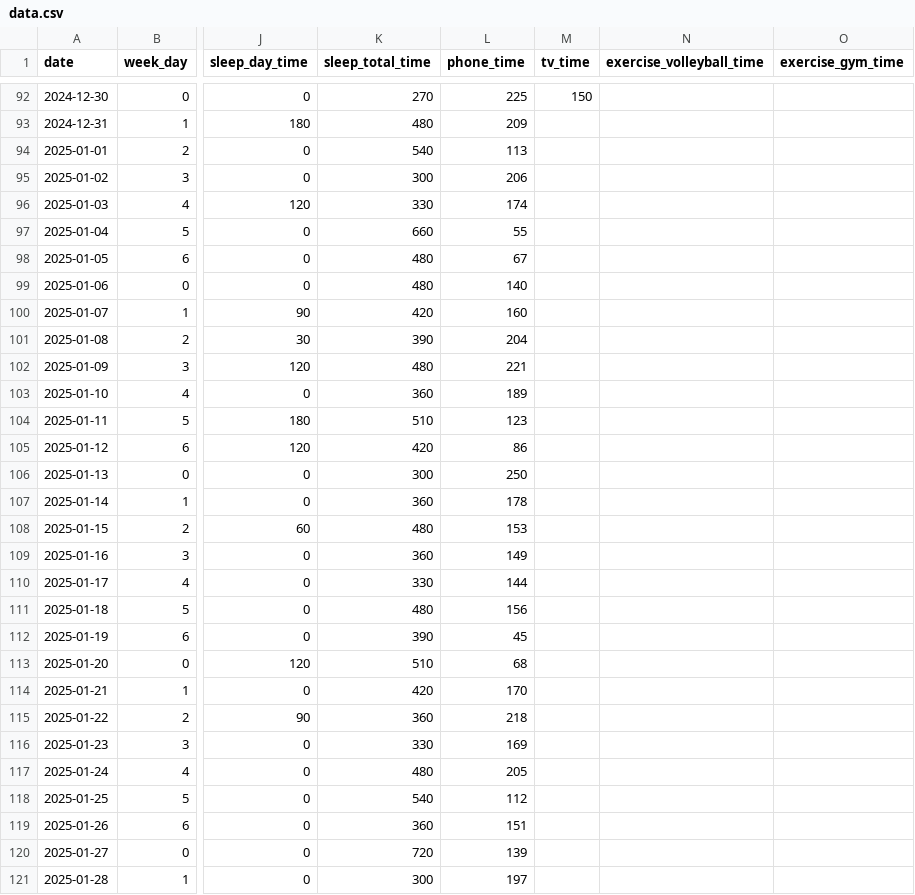
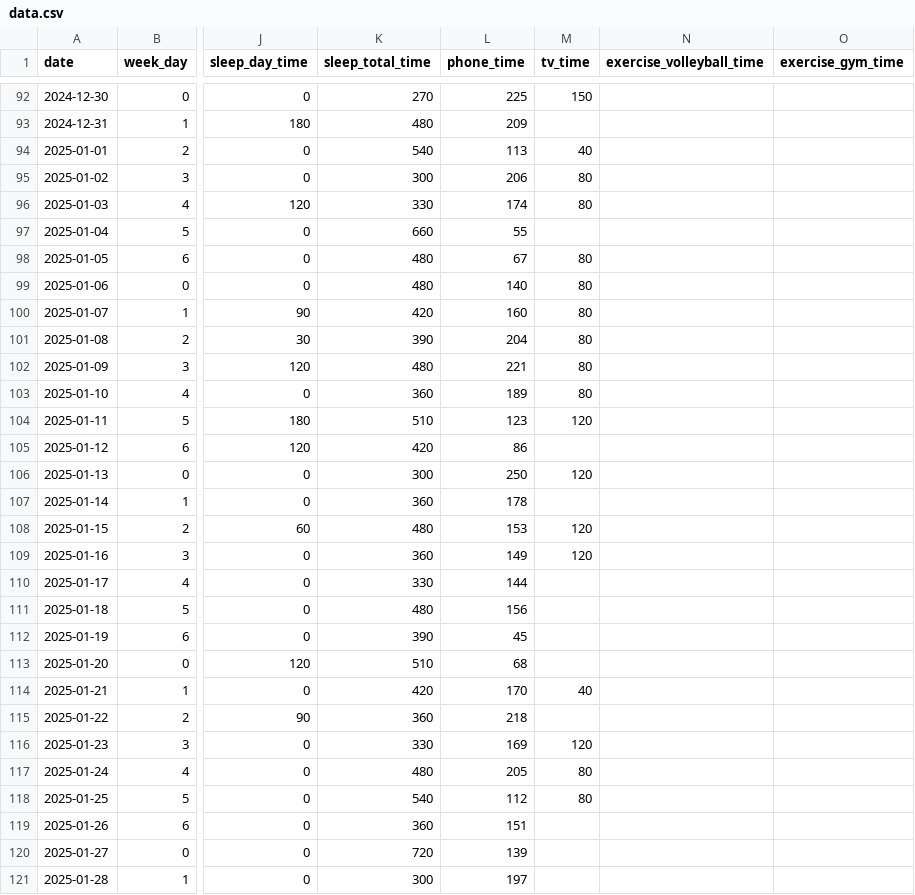
Before and after one commit to KamilMatejuk/Articles, a CSV file: Other/The Winter Arc - exploratory data analysis/data.csv, drawn as a sheet; only a part is shown, gaps mark what is left out; the diff covers the shown part only; the diff names each change by its address in the sheet, - before the commit and + after, or states it on an @@ line.

Commit message:
Q2 - tv time

```diff
--- a/Other/The Winter Arc - exploratory data analysis/data.csv
+++ b/Other/The Winter Arc - exploratory data analysis/data.csv
-M94 (tv_time): (empty)
+M94 (tv_time): 40
-M95:M96 (tv_time): (empty)
+M95:M96 (tv_time): 80
-M98:M103 (tv_time): (empty)
+M98:M103 (tv_time): 80
-M104 (tv_time): (empty)
+M104 (tv_time): 120
-M106 (tv_time): (empty)
+M106 (tv_time): 120
-M108:M109 (tv_time): (empty)
+M108:M109 (tv_time): 120
-M114 (tv_time): (empty)
+M114 (tv_time): 40
-M116 (tv_time): (empty)
+M116 (tv_time): 120
-M117:M118 (tv_time): (empty)
+M117:M118 (tv_time): 80
```
Also changed, not shown: 29 edited cells elsewhere in this file.
